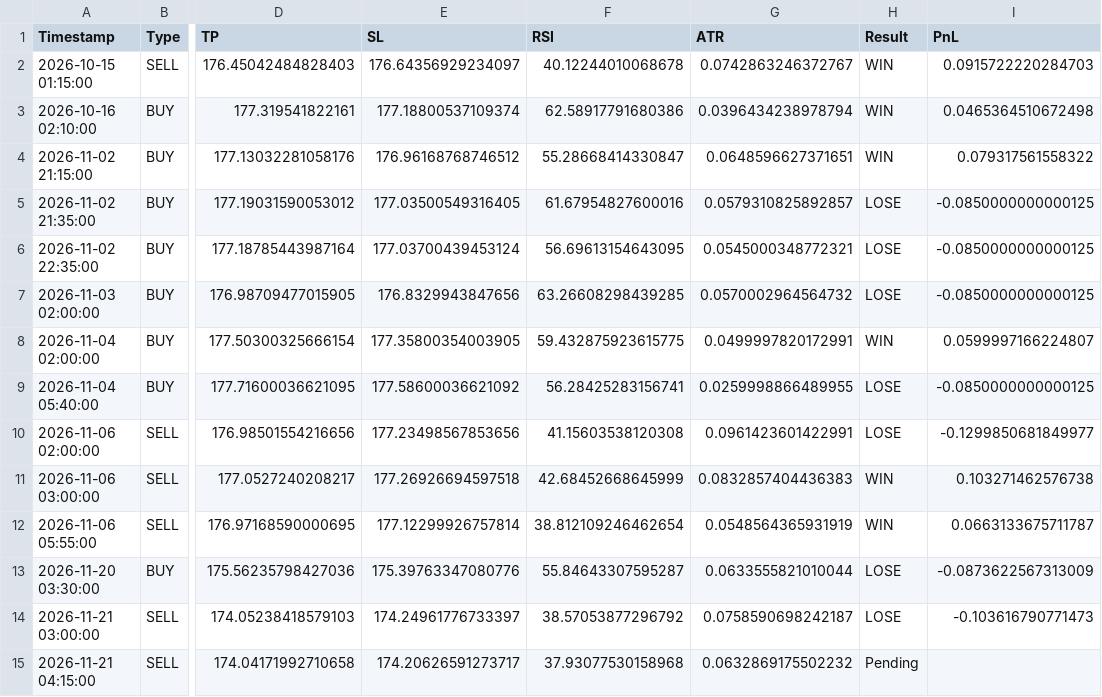
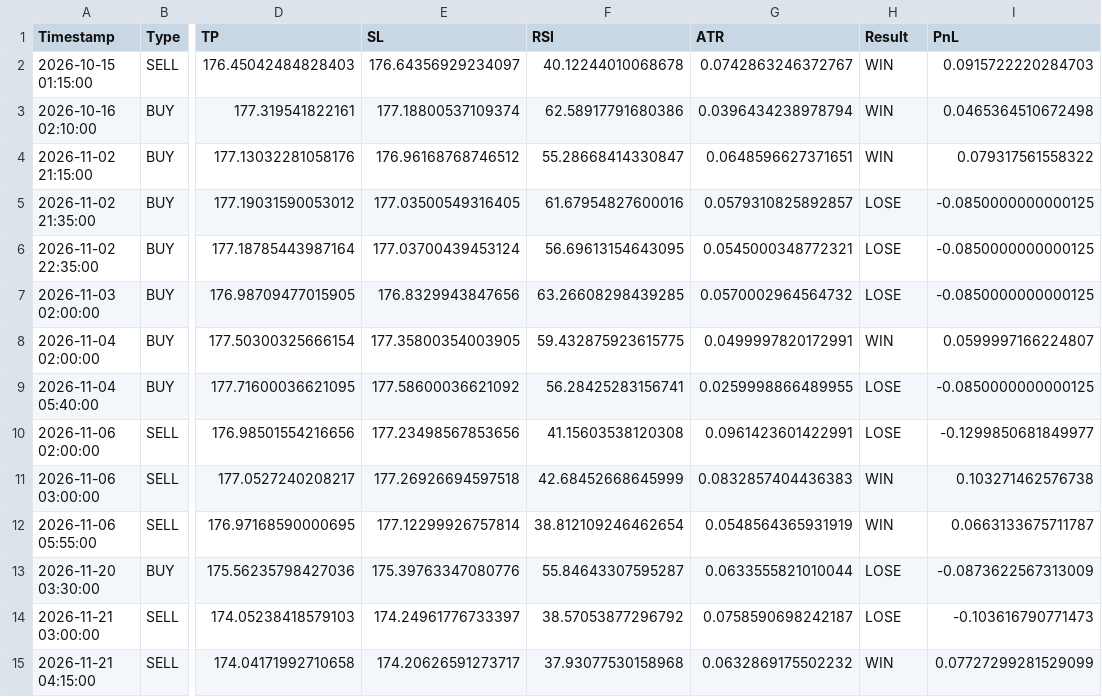
Before and after one commit to mark-dylan-dady/fx-signal-bot, a CSV file: signals_history_EURJPY.csv, drawn as a sheet; only a part is shown, gaps mark what is left out; the diff names each change by its address in the sheet, - before the commit and + after, or states it on an @@ line.

```diff
--- a/signals_history_EURJPY.csv
+++ b/signals_history_EURJPY.csv
-H15 (Result): Pending
+H15 (Result): WIN
-I15 (PnL): (empty)
+I15 (PnL): 0.07727299281529099
```
Also changed, not shown: signals_history_AUDJPY.csv.
